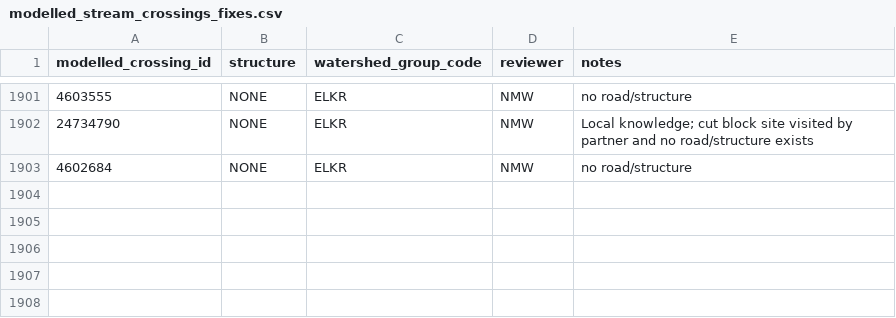
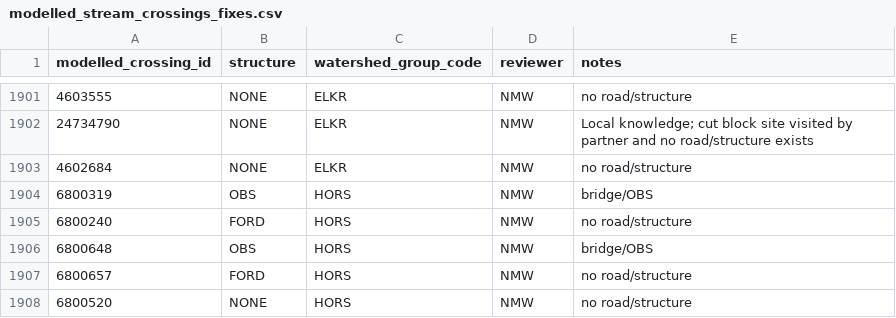
Before and after one commit to smnorris/bcfishpass, a CSV file: 01_prep/barriers/05_modelled_stream_crossings/data/modelled_stream_crossings_fixes.csv, drawn as a sheet; only a part is shown, gaps mark what is left out.

```diff
--- a/01_prep/barriers/05_modelled_stream_crossings/data/modelled_stream_crossings_fixes.csv
+++ b/01_prep/barriers/05_modelled_stream_crossings/data/modelled_stream_crossings_fixes.csv
@@ -1903 +1903,6 @@ modelled_crossing_id,structure,watershed_group_code,reviewer,notes
 4602684,NONE,ELKR,NMW,no road/structure
+6800319,OBS,HORS,NMW,bridge/OBS
+6800240,FORD,HORS,NMW,no road/structure
+6800648,OBS,HORS,NMW,bridge/OBS
+6800657,FORD,HORS,NMW,no road/structure
+6800520,NONE,HORS,NMW,no road/structure
```
Also changed, not shown: 01_prep/barriers/04_pscis/data/pscis_barrier_result_fixes.csv, 01_prep/habitat/03_manual_habitat_classification/data/manual_habitat_classification.csv.
